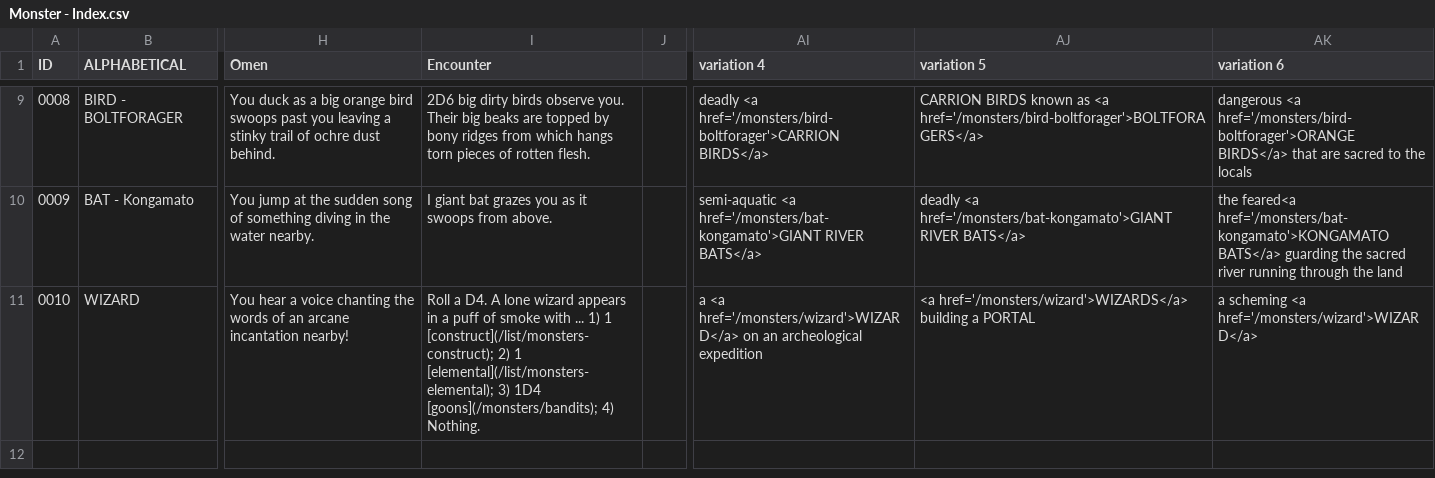
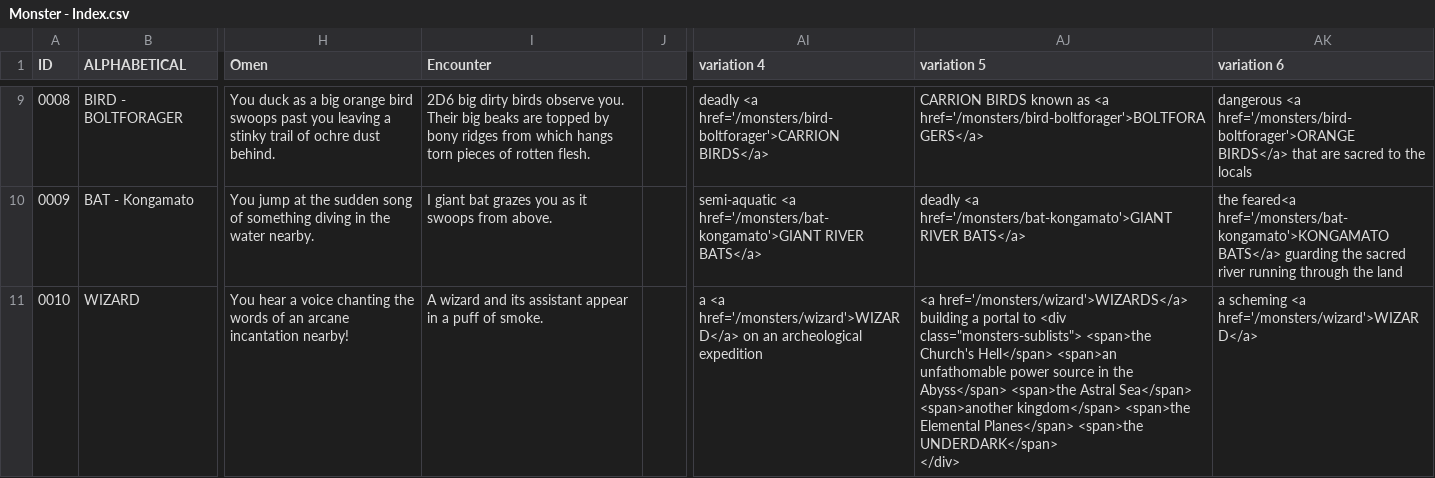
Before and after one commit to SaltyGoo/saltygoo.github.io, a CSV file: CSV/Monster - Index.csv, drawn as a sheet; only a part is shown, gaps mark what is left out; ↵ is a line break in a cell; the diff names each change by its address in the sheet, - before the commit and + after, or states it on an @@ line.

Commit message:
Update Monster - Index.csv

```diff
--- a/CSV/Monster - Index.csv
+++ b/CSV/Monster - Index.csv
-I11 (Encounter): Roll a D4. A lone wizard appears in a puff of smoke with ... 1) 1 [construct](/list/monsters-construct); 2) 1 [elemental](/list/monsters-elemental); 3) 1D4 [goons](/monsters/bandits); 4) Nothing.
+I11 (Encounter): A wizard and its assistant appear in a puff of smoke.
-AJ11 (variation 5): …building a PORTAL
+AJ11 (variation 5): …building a portal to <div class="monsters-sublists"> <span>the Church's Hell</span> <span>an unfathomable power source in the Abyss</span> <span>the Astral Sea</span> <span>another kingdom</span> <span>the Elemental Planes</span> <span>the UNDERDARK</span> ↵ </div>
```
